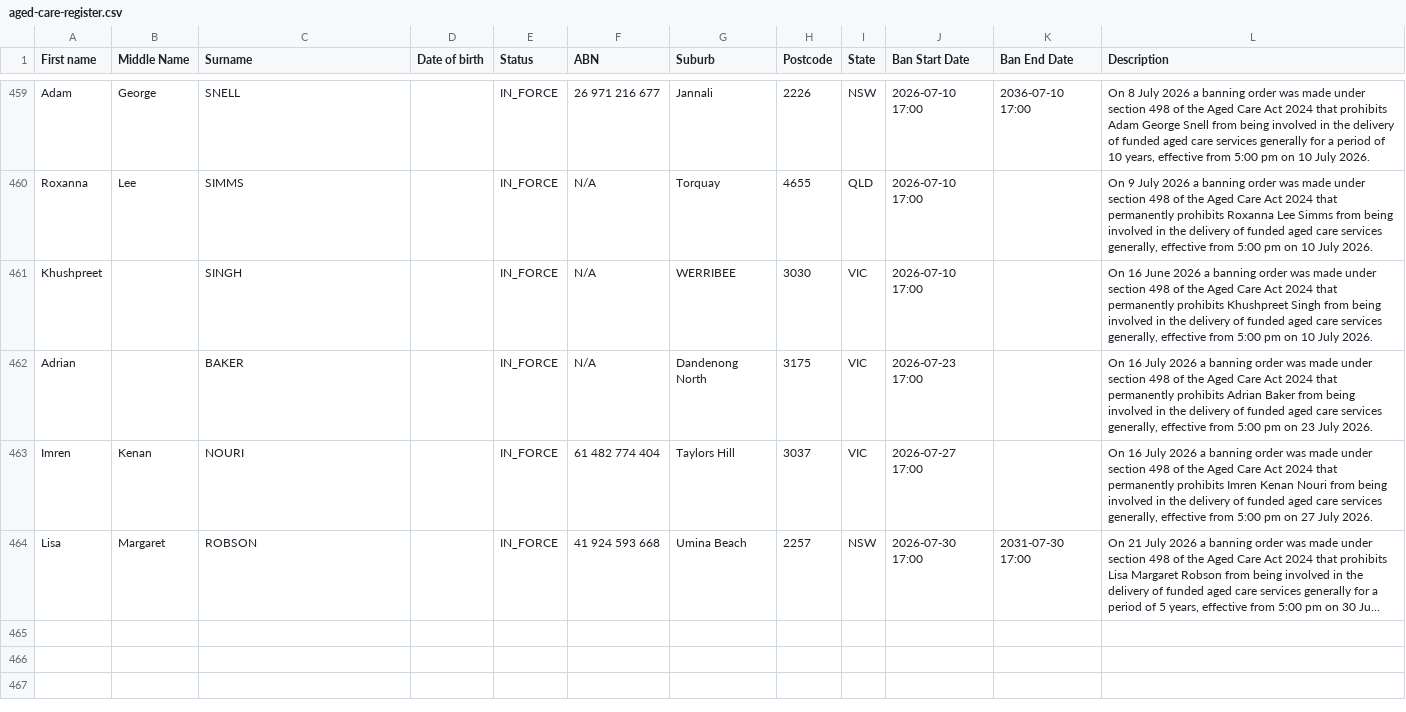
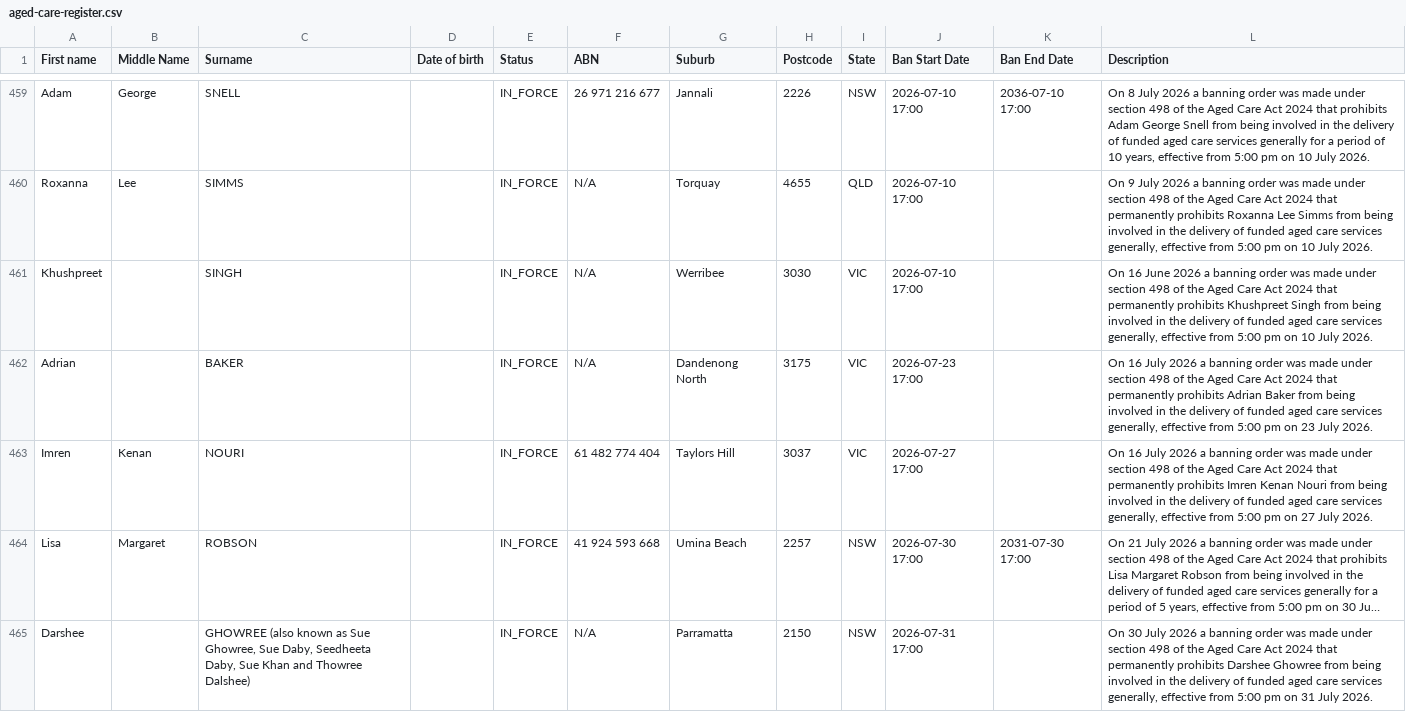
Before and after one commit to dovida-stuff/bancheck, a CSV file: aged-care-register.csv, drawn as a sheet; only a part is shown, gaps mark what is left out; long unchanged cells end in …; the diff names each change by its address in the sheet, - before the commit and + after, or states it on an @@ line.

```diff
--- a/aged-care-register.csv
+++ b/aged-care-register.csv
-G461 (Suburb): WERRIBEE
+G461 (Suburb): Werribee
+row 465: Darshee |  | GHOWREE (also known as Sue Ghowree, Sue Daby, Seedheeta Daby, Sue Khan and Thowree Dalshee) |  | IN_FORCE | N/A | Parramatta | 2150 | NSW | 2026-07-31 17:00 |  | On 30 July 2026 a banning order was made under section 498 of the Aged Care Act 2024 that permanently prohibits Darshee Ghowree from being involved in the delivery of funded aged care services generally, effective from 5:00 pm on 31 July 2026.
```
